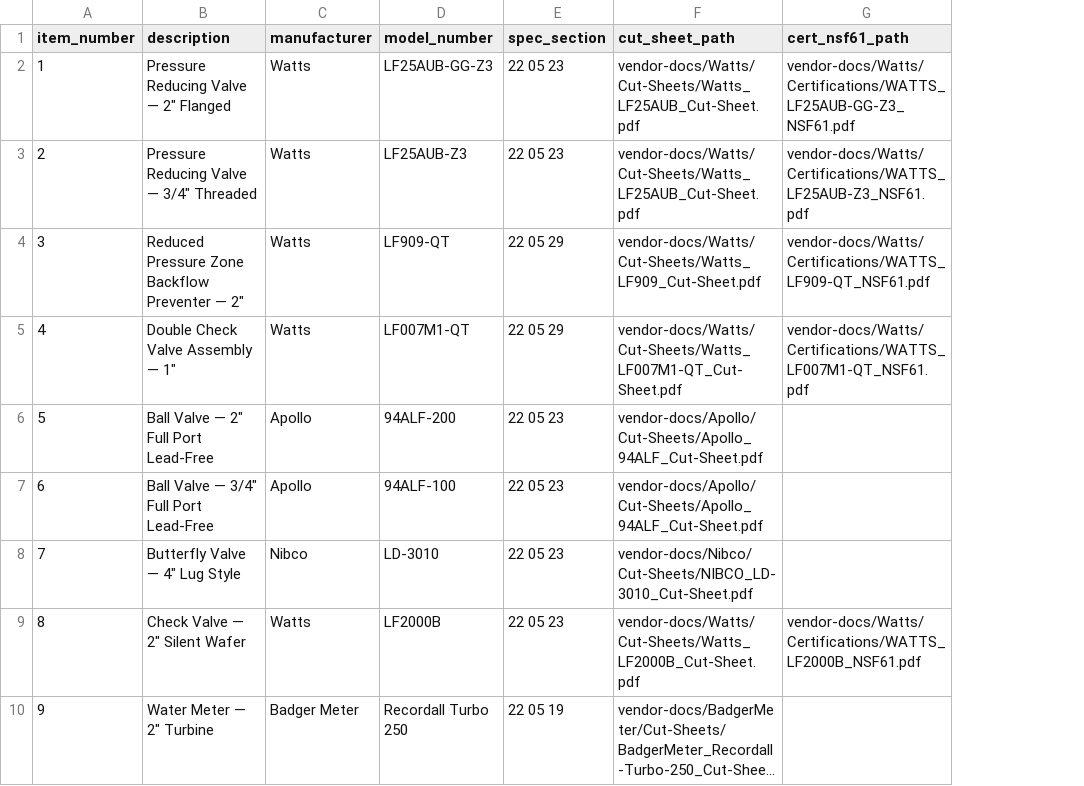
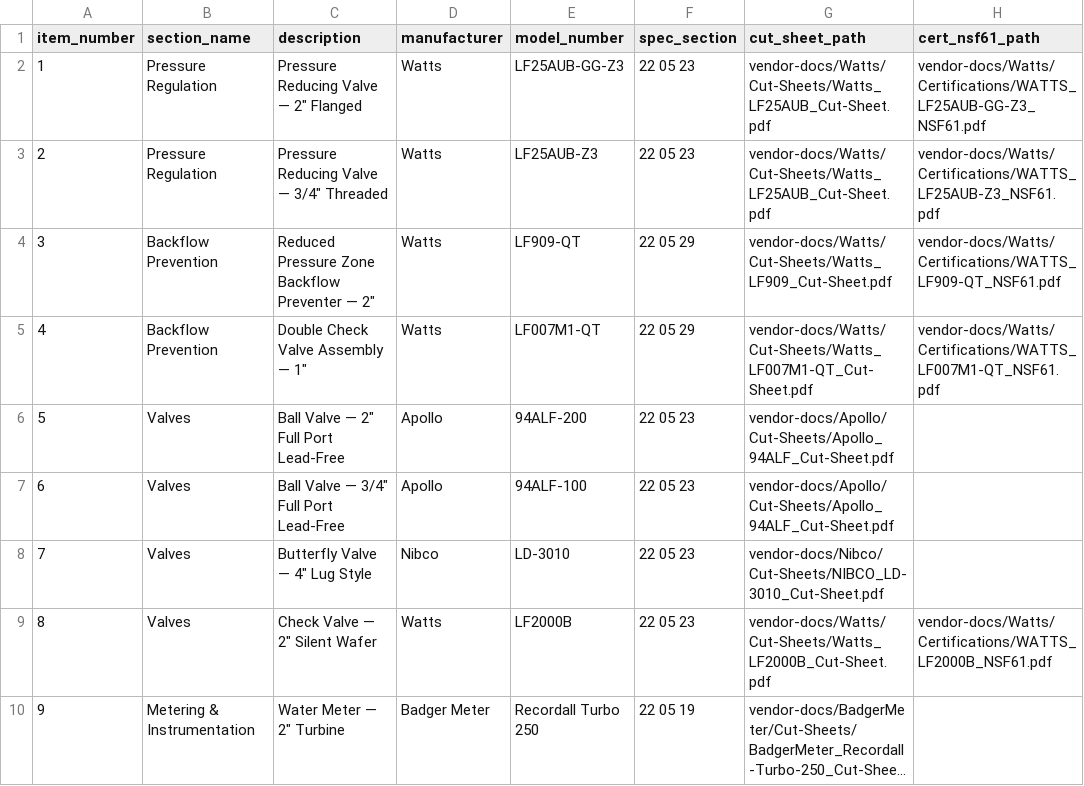
Before and after one commit to solidzdawg/Winwater-Submittals, a CSV file: submittals/Double-RR/manifest.csv, drawn as a sheet; only a part is shown; long unchanged cells end in …; the diff names each change by its address in the sheet, - before the commit and + after, or states it on an @@ line.

Commit message:
feat: redesign submittal to match Winwater format — section separators, form cover, grouped index

```diff
--- a/submittals/Double-RR/manifest.csv
+++ b/submittals/Double-RR/manifest.csv
+column B (section_name), rows 2-10: Pressure Regulation | Pressure Regulation | Backflow Prevention | Backflow Prevention | Valves | Valves | Valves | Valves | Metering & Instrumentation
```
Also changed, not shown: 2 other files.
